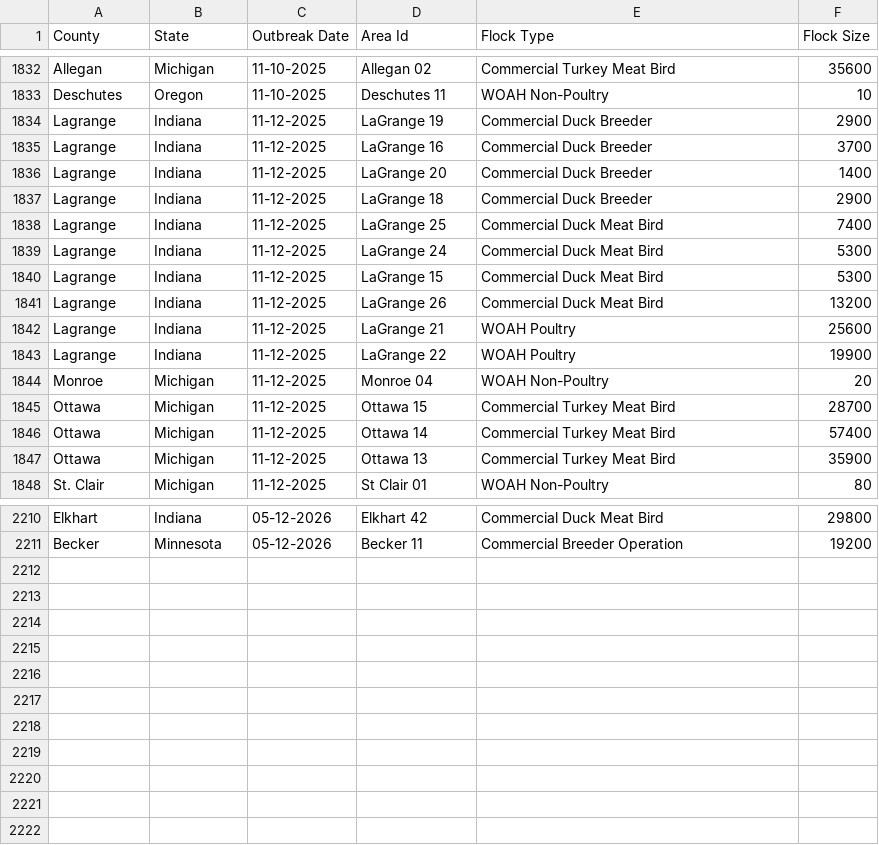
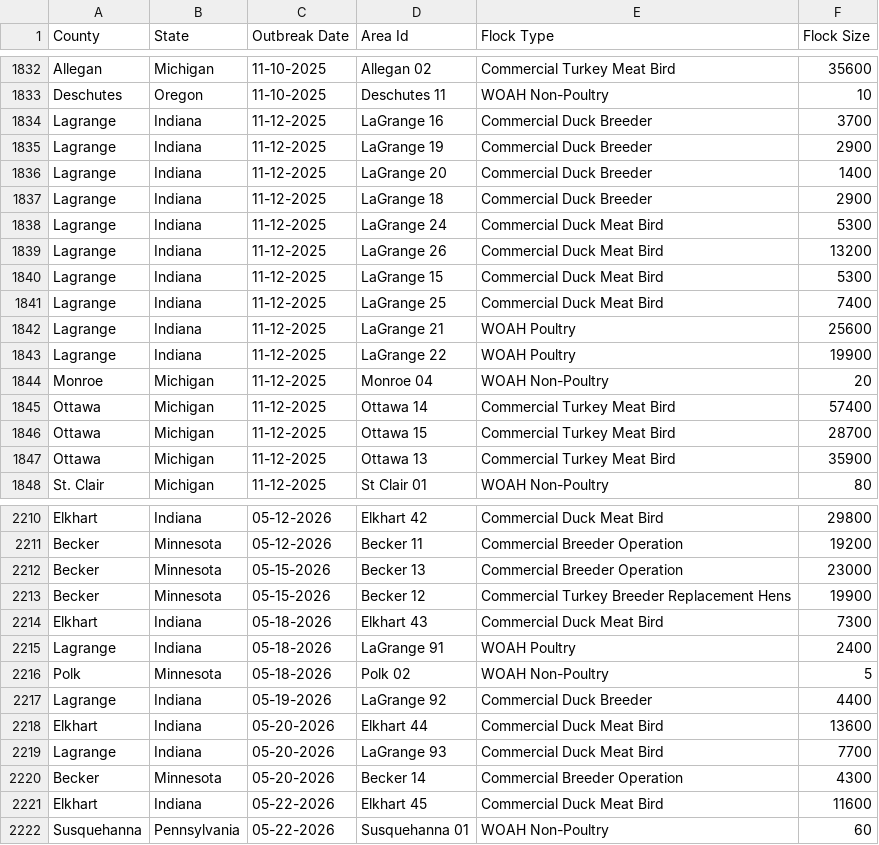
Before and after one commit to wckoeppen/usda-hpai-2022-confirmed-detections, a CSV file: data.csv, drawn as a sheet; only a part is shown, gaps mark what is left out; the diff covers the shown part only.

Commit message:
data update

```diff
--- a/data.csv
+++ b/data.csv
@@ -1833,10 +1833,10 @@
 "Deschutes","Oregon","11-10-2025","Deschutes 11","WOAH Non-Poultry","10"
-"Lagrange","Indiana","11-12-2025","LaGrange 19","Commercial Duck Breeder","2900"
 "Lagrange","Indiana","11-12-2025","LaGrange 16","Commercial Duck Breeder","3700"
+"Lagrange","Indiana","11-12-2025","LaGrange 19","Commercial Duck Breeder","2900"
 "Lagrange","Indiana","11-12-2025","LaGrange 20","Commercial Duck Breeder","1400"
 "Lagrange","Indiana","11-12-2025","LaGrange 18","Commercial Duck Breeder","2900"
-"Lagrange","Indiana","11-12-2025","LaGrange 25","Commercial Duck Meat Bird","7400"
 "Lagrange","Indiana","11-12-2025","LaGrange 24","Commercial Duck Meat Bird","5300"
-"Lagrange","Indiana","11-12-2025","LaGrange 15","Commercial Duck Meat Bird","5300"
 "Lagrange","Indiana","11-12-2025","LaGrange 26","Commercial Duck Meat Bird","13200"
+"Lagrange","Indiana","11-12-2025","LaGrange 15","Commercial Duck Meat Bird","5300"
+"Lagrange","Indiana","11-12-2025","LaGrange 25","Commercial Duck Meat Bird","7400"
 "Lagrange","Indiana","11-12-2025","LaGrange 21","WOAH Poultry","25600"
@@ -1844,4 +1844,4 @@
 "Monroe","Michigan","11-12-2025","Monroe 04","WOAH Non-Poultry","20"
-"Ottawa","Michigan","11-12-2025","Ottawa 15","Commercial Turkey Meat Bird","28700"
 "Ottawa","Michigan","11-12-2025","Ottawa 14","Commercial Turkey Meat Bird","57400"
+"Ottawa","Michigan","11-12-2025","Ottawa 15","Commercial Turkey Meat Bird","28700"
 "Ottawa","Michigan","11-12-2025","Ottawa 13","Commercial Turkey Meat Bird","35900"
@@ -2211 +2211,12 @@
 "Becker","Minnesota","05-12-2026","Becker 11","Commercial Breeder Operation","19200"
+"Becker","Minnesota","05-15-2026","Becker 13","Commercial Breeder Operation","23000"
+"Becker","Minnesota","05-15-2026","Becker 12","Commercial Turkey Breeder Replacement Hens","19900"
+"Elkhart","Indiana","05-18-2026","Elkhart 43","Commercial Duck Meat Bird","7300"
+"Lagrange","Indiana","05-18-2026","LaGrange 91","WOAH Poultry","2400"
+"Polk","Minnesota","05-18-2026","Polk 02","WOAH Non-Poultry","5"
+"Lagrange","Indiana","05-19-2026","LaGrange 92","Commercial Duck Breeder","4400"
+"Elkhart","Indiana","05-20-2026","Elkhart 44","Commercial Duck Meat Bird","13600"
+"Lagrange","Indiana","05-20-2026","LaGrange 93","Commercial Duck Meat Bird","7700"
+"Becker","Minnesota","05-20-2026","Becker 14","Commercial Breeder Operation","4300"
+"Elkhart","Indiana","05-22-2026","Elkhart 45","Commercial Duck Meat Bird","11600"
+"Susquehanna","Pennsylvania","05-22-2026","Susquehanna 01","WOAH Non-Poultry","60"
```
Also changed, not shown: 62 moved rows and 1 edited cell elsewhere in this file.
